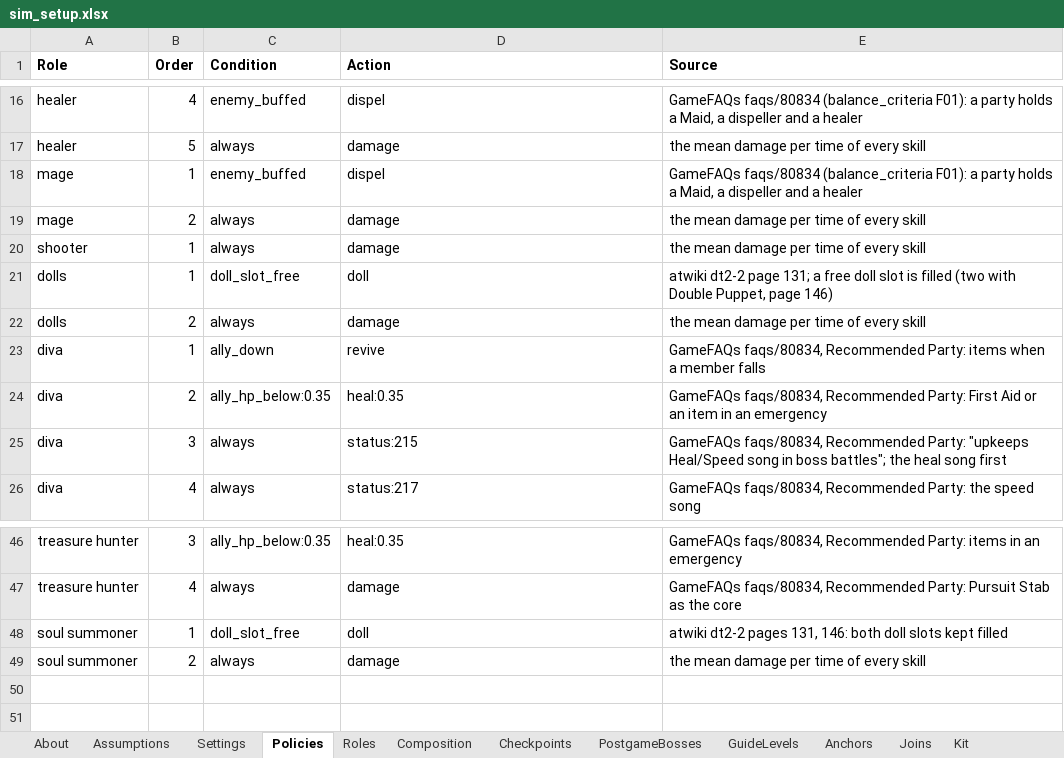
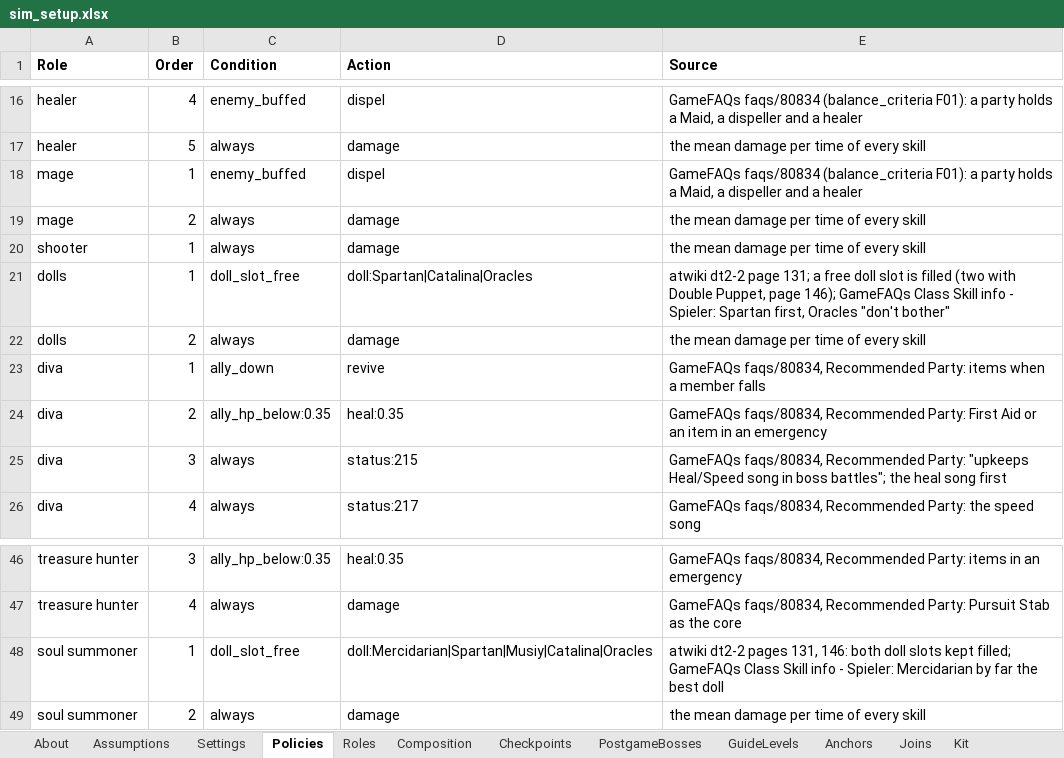
Before and after one commit to Asaad-E/DungeonTravelers_2_2_qol_balance_mod, an Excel workbook: mod_project/data_tables/sim_setup.xlsx, sheet Policies, drawn as a sheet; only a part is shown, gaps mark what is left out; values as stored, in another font and other column widths than the file's, no borders; the diff names each change by its address in the sheet, - before the commit and + after, or states it on an @@ line.

Commit message:
feat: a doll order of preference in the play rules
a doll order of preference in the play rules (GameFAQs: Mercidarian the
best doll); Soul Summoner plan raises it sooner

```diff
--- a/mod_project/data_tables/sim_setup.xlsx (sheet Policies)
+++ b/mod_project/data_tables/sim_setup.xlsx (sheet Policies)
-D21 (Action): doll
+D21 (Action): doll:Spartan|Catalina|Oracles
-E21 (Source): …Puppet, page 146)
+E21 (Source): …Puppet, page 146); GameFAQs Class Skill info - Spieler: Spartan first, Oracles "don't bother"
-D48 (Action): doll
+D48 (Action): doll:Mercidarian|Spartan|Musiy|Catalina|Oracles
-E48 (Source): …slots kept filled
+E48 (Source): …slots kept filled; GameFAQs Class Skill info - Spieler: Mercidarian by far the best doll
```
Also changed, not shown: sheet Roles, 1 other file.
